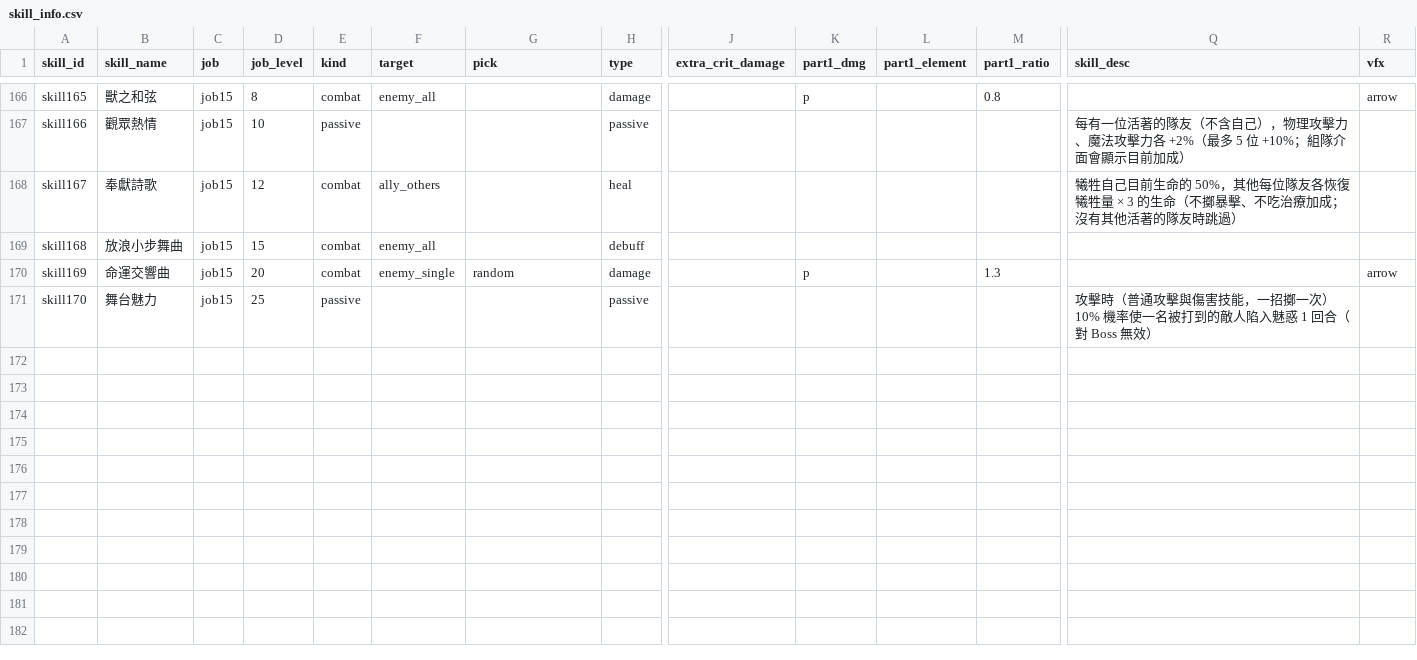
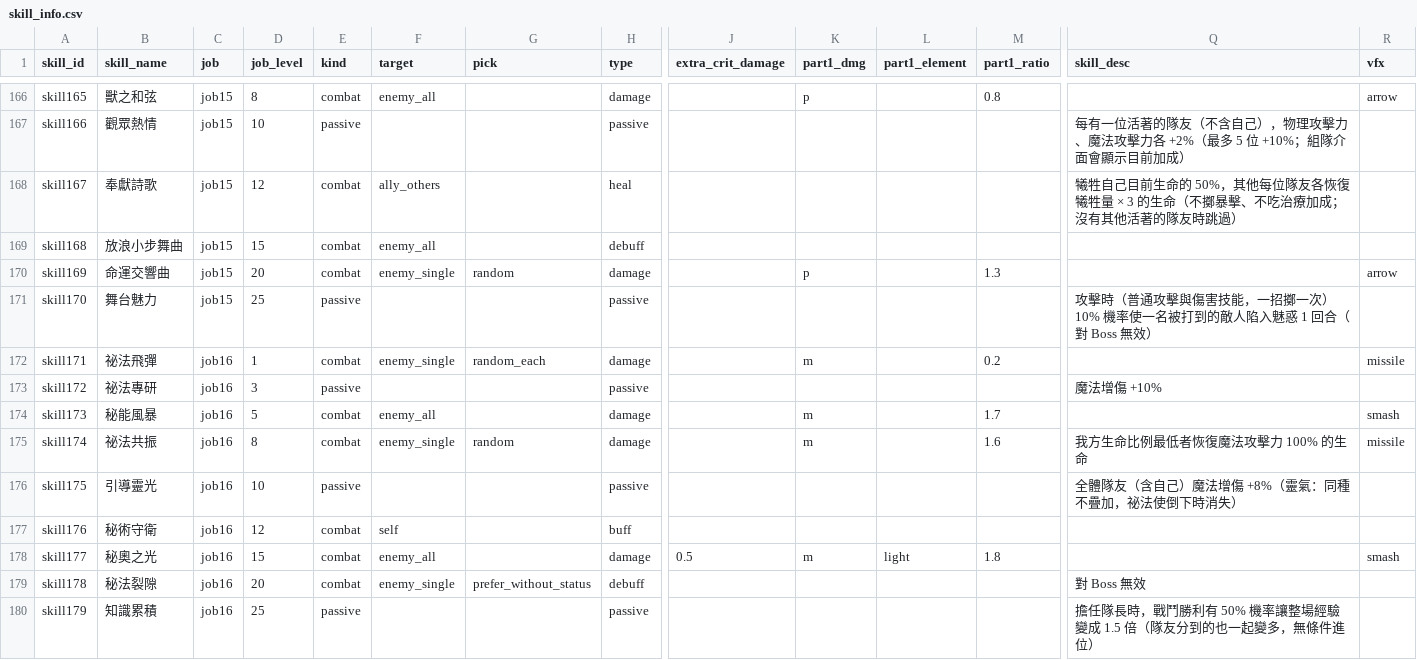
Before and after one commit to minruuwu/bigadventure, a CSV file: assets/data/skill_info.csv, drawn as a sheet; only a part is shown, gaps mark what is left out; rows hold the shown columns only; the diff names each change by its address in the sheet, - before the commit and + after, or states it on an @@ line.

```diff
--- a/assets/data/skill_info.csv
+++ b/assets/data/skill_info.csv
+row 172: skill171 | 祕法飛彈 | job16 | 1 | combat | enemy_single | random_each | damage |  | m |  | 0.2 |  | missile
+row 173: skill172 | 祕法專研 | job16 | 3 | passive |  |  | passive |  |  |  |  | 魔法增傷 +10%
+row 174: skill173 | 秘能風暴 | job16 | 5 | combat | enemy_all |  | damage |  | m |  | 1.7 |  | smash
+row 175: skill174 | 祕法共振 | job16 | 8 | combat | enemy_single | random | damage |  | m |  | 1.6 | 我方生命比例最低者恢復魔法攻擊力 100% 的生命 | missile
+row 176: skill175 | 引導靈光 | job16 | 10 | passive |  |  | passive |  |  |  |  | 全體隊友（含自己）魔法增傷 +8%（靈氣：同種不疊加，祕法使倒下時消失）
+row 177: skill176 | 秘術守衛 | job16 | 12 | combat | self |  | buff
+row 178: skill177 | 秘奧之光 | job16 | 15 | combat | enemy_all |  | damage | 0.5 | m | light | 1.8 |  | smash
+row 179: skill178 | 秘法裂隙 | job16 | 20 | combat | enemy_single | prefer_without_status | debuff |  |  |  |  | 對 Boss 無效
+row 180: skill179 | 知識累積 | job16 | 25 | passive |  |  | passive |  |  |  |  | 擔任隊長時，戰鬥勝利有 50% 機率讓整場經驗變成 1.5 倍（隊友分到的也一起變多，無條件進位）
```
Also changed, not shown: assets/data/skill_effect.csv, assets/data/status_info.csv.
